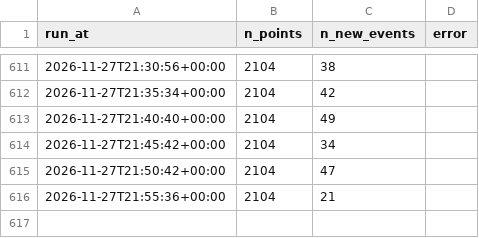
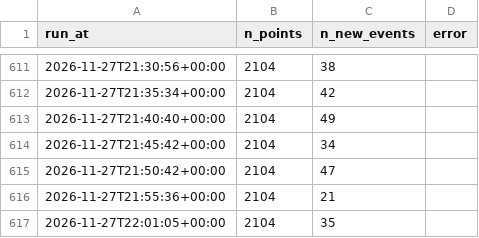
Before and after one commit to RimeAabil/belib-forecast, a CSV file: runs.csv, drawn as a sheet; only a part is shown, gaps mark what is left out.

```diff
--- a/runs.csv
+++ b/runs.csv
@@ -616 +616,2 @@ run_at,n_points,n_new_events,error
 2026-11-27T21:55:36+00:00,2104,21,
+2026-11-27T22:01:05+00:00,2104,35,
```
Also changed, not shown: points.csv, state/latest.csv, 1 other file.
